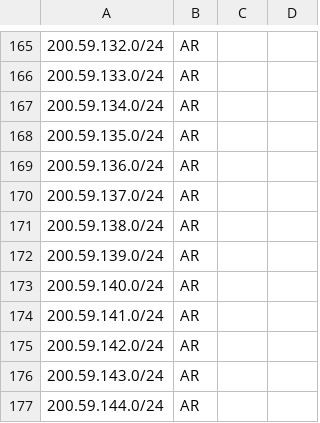
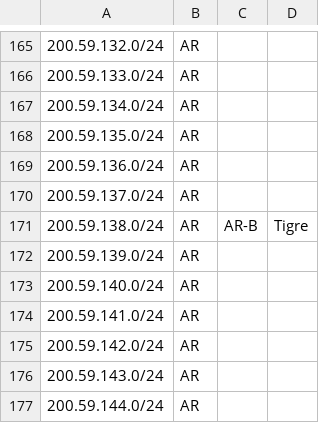
Before and after one commit to cti9744/geofeeds, a CSV file: geofeeds.csv, drawn as a sheet; only a part is shown, gaps mark what is left out.

Commit message:
update bot on node for geofeeds #2

```diff
--- a/geofeeds.csv
+++ b/geofeeds.csv
@@ -170,3 +170,3 @@
 200.59.137.0/24,AR,,,
-200.59.138.0/24,AR,,,
+200.59.138.0/24,AR,AR-B,Tigre,
 200.59.139.0/24,AR,,,
```
